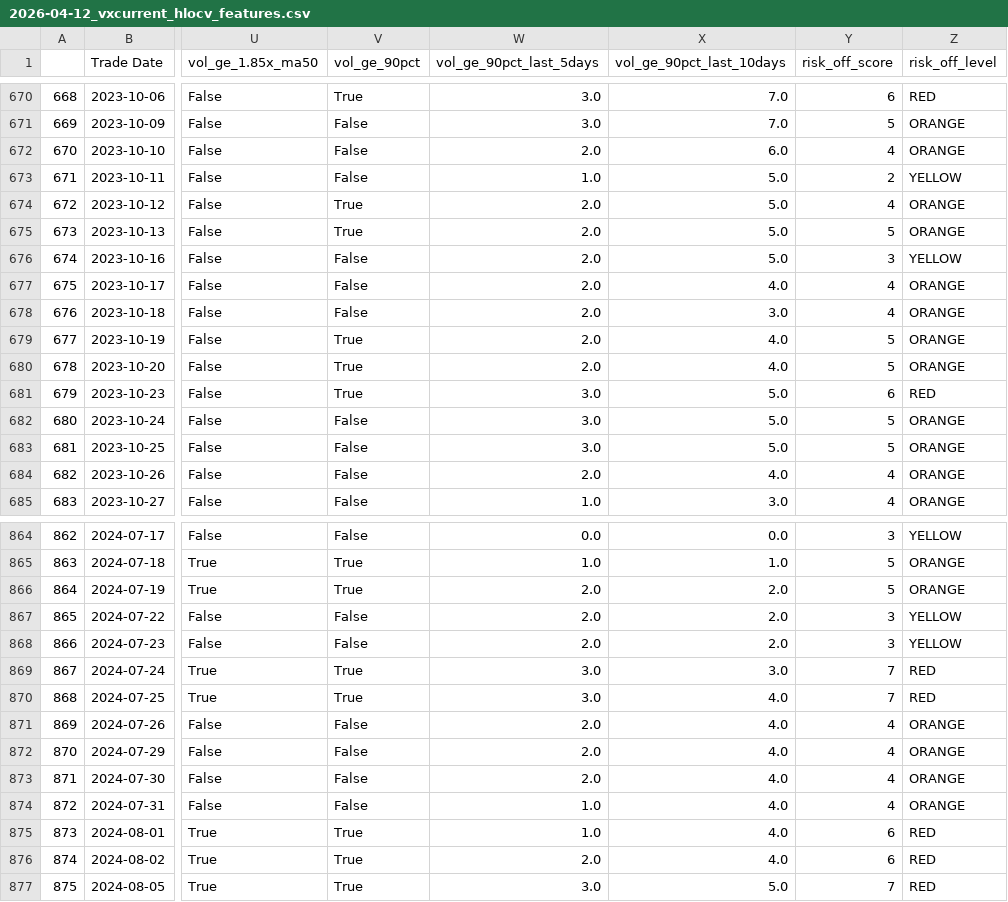
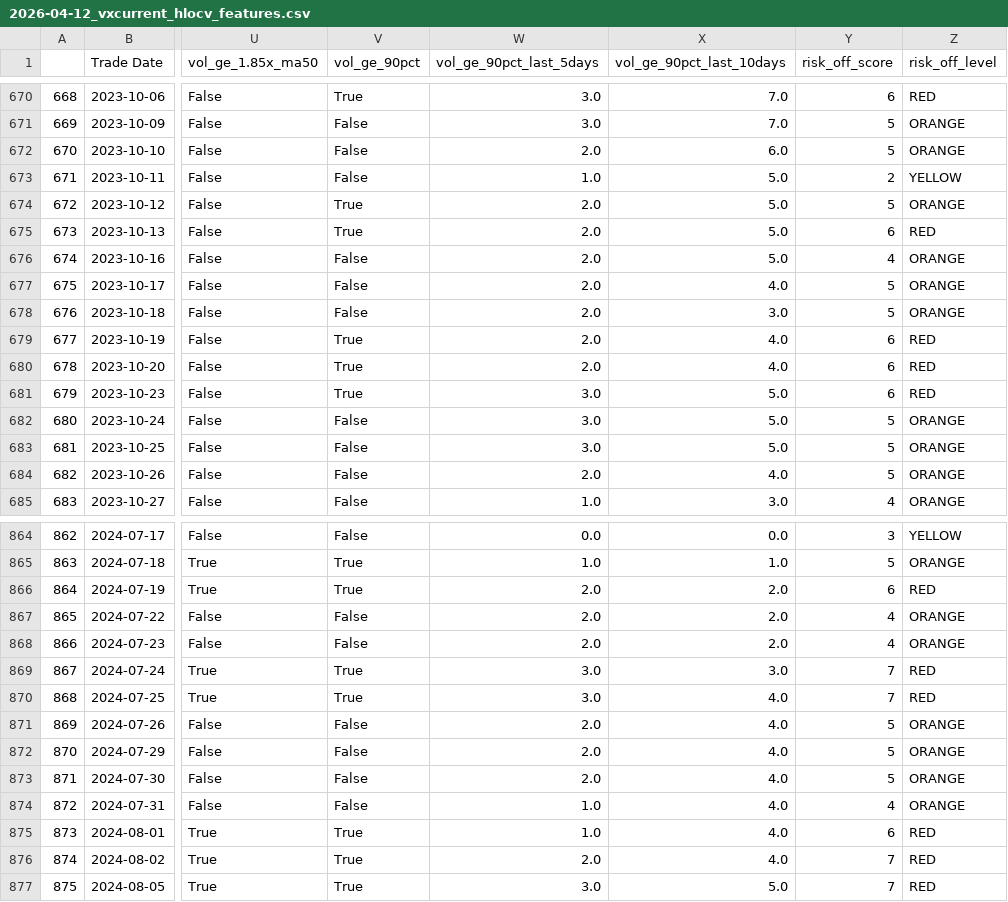
Before and after one commit to robinxueyufan0912/dcf_model, a CSV file: vix_sell_signal/2026-04-12_vxcurrent_hlocv_features.csv, drawn as a sheet; only a part is shown, gaps mark what is left out; the diff covers the shown part only; the diff names each change by its address in the sheet, - before the commit and + after, or states it on an @@ line.

```diff
--- a/vix_sell_signal/2026-04-12_vxcurrent_hlocv_features.csv
+++ b/vix_sell_signal/2026-04-12_vxcurrent_hlocv_features.csv
-Y672 (risk_off_score): 4
+Y672 (risk_off_score): 5
-Y674 (risk_off_score): 4
+Y674 (risk_off_score): 5
-Y675 (risk_off_score): 5
+Y675 (risk_off_score): 6
-Z675 (risk_off_level): ORANGE
+Z675 (risk_off_level): RED
-Y676 (risk_off_score): 3
+Y676 (risk_off_score): 4
-Z676 (risk_off_level): YELLOW
+Z676 (risk_off_level): ORANGE
-Y677:Y678 (risk_off_score): 4
+Y677:Y678 (risk_off_score): 5
-Y679:Y680 (risk_off_score): 5
+Y679:Y680 (risk_off_score): 6
-Z679:Z680 (risk_off_level): ORANGE
+Z679:Z680 (risk_off_level): RED
-Y684 (risk_off_score): 4
+Y684 (risk_off_score): 5
-Y866 (risk_off_score): 5
+Y866 (risk_off_score): 6
-Z866 (risk_off_level): ORANGE
+Z866 (risk_off_level): RED
-Y867:Y868 (risk_off_score): 3
+Y867:Y868 (risk_off_score): 4
-Z867:Z868 (risk_off_level): YELLOW
+Z867:Z868 (risk_off_level): ORANGE
-Y871:Y873 (risk_off_score): 4
+Y871:Y873 (risk_off_score): 5
-Y876 (risk_off_score): 6
+Y876 (risk_off_score): 7
```
Also changed, not shown: 119 edited cells elsewhere in this file, 3 other files.
